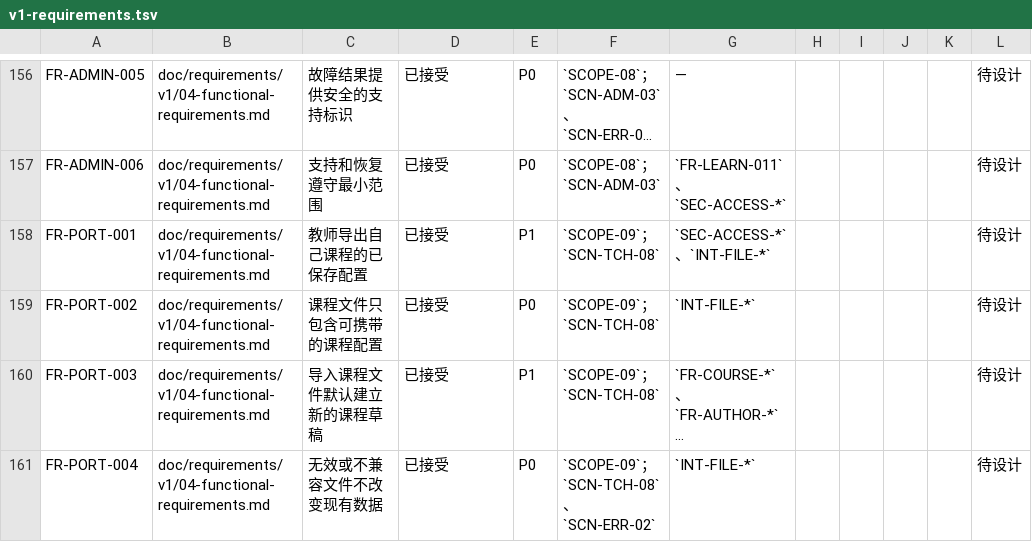
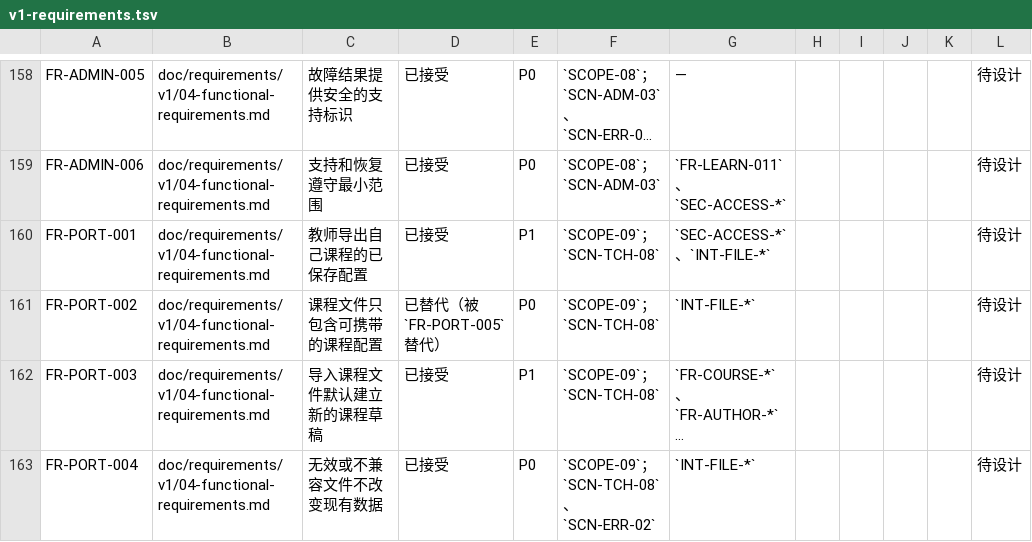
Before and after one commit to xiaobaiworld/lessonpilot, a TSV file: doc/traceability/v1-requirements.tsv, drawn as a sheet; only a part is shown, gaps mark what is left out; long unchanged cells end in …; addresses are those after the commit; the diff covers the shown part only; the diff names each change by its address in the sheet, - before the commit and + after, or states it on an @@ line.

```diff
--- a/doc/traceability/v1-requirements.tsv
+++ b/doc/traceability/v1-requirements.tsv
-D161: 已接受
+D161: 已替代（被 `FR-PORT-005` 替代）
```
Also changed, not shown: 6 added rows and 5 edited cells elsewhere in this file, 29 other files.
